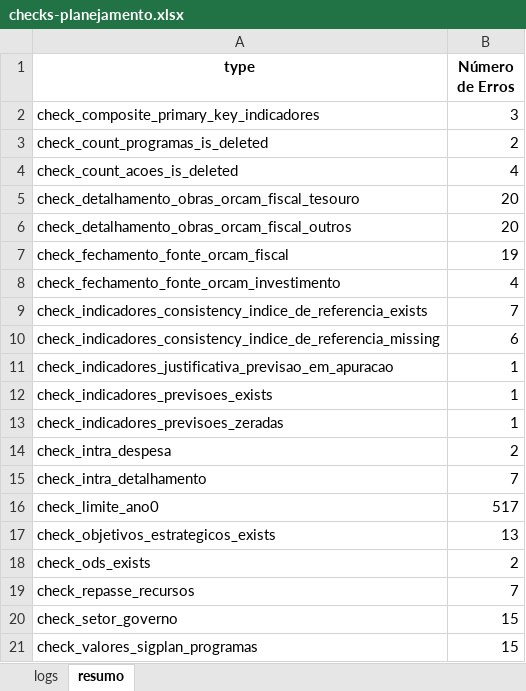
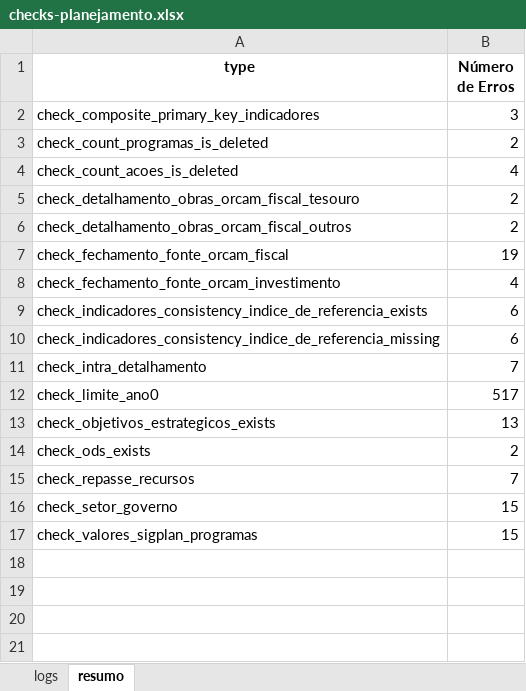
Before and after one commit to splor-mg/checks-planejamento-report, an Excel workbook: data/checks-planejamento.xlsx, sheet resumo, drawn as a sheet; values as stored, in another font and other column widths than the file's, no borders; the diff names each change by its address in the sheet, - before the commit and + after, or states it on an @@ line.

```diff
--- a/data/checks-planejamento.xlsx (sheet resumo)
+++ b/data/checks-planejamento.xlsx (sheet resumo)
-B5:B6 (Número de Erros): 20
+B5:B6 (Número de Erros): 2
-B9 (Número de Erros): 7
+B9 (Número de Erros): 6
-row 11: check_indicadores_justificativa_previsao_em_apuracao | 1
-row 12: check_indicadores_previsoes_exists | 1
-row 13: check_indicadores_previsoes_zeradas | 1
-row 14: check_intra_despesa | 2
```
Also changed, not shown: sheet logs, data/dados_sigplan_2027/indicadores_planejamento.xlsx, data/dados_sigplan_2027/programas_planejamento.xlsx, 18 other files.
